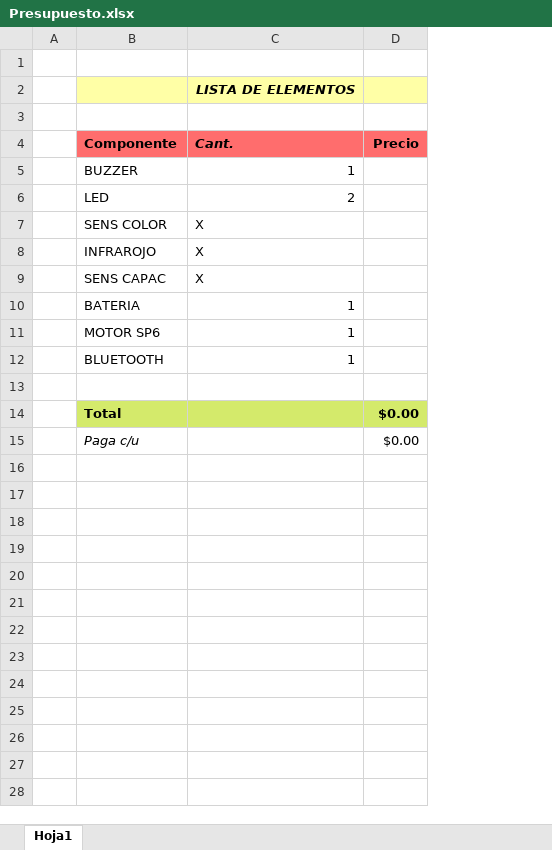
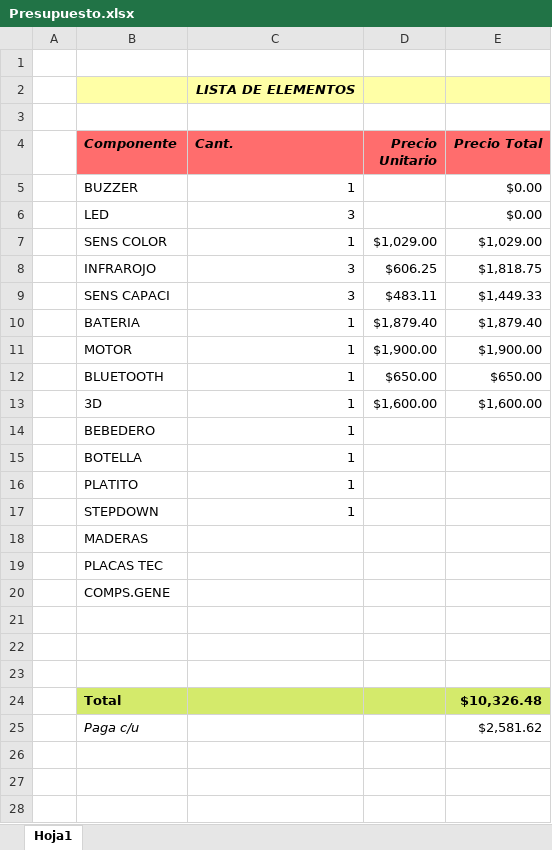
Before and after one commit to jdesimone03/proyecto-6to-2022, an Excel workbook: Presupuesto.xlsx, sheet Hoja1, drawn as a sheet; only a part is shown; values as stored, in another font and other column widths than the file's, no borders; removed rows and columns are numbered as before the commit, all else as after; the diff covers the shown part only; the diff names each change by its address in the sheet, - before the commit and + after, or states it on an @@ line.

Commit message:
Agregado mas cosas al presupuesto

```diff
--- a/Presupuesto.xlsx (sheet Hoja1)
+++ b/Presupuesto.xlsx (sheet Hoja1)
-column D (Precio), rows 14-15: $0.00 | $0.00
+column D (Precio Unitario), rows 7-8: $1,029.00 | $606.25; rows 10-12: $1,879.40 | $1,900.00 | $650.00
+column E (Precio Total), rows 5-8: $0.00 | $0.00 | $1,029.00 | $1,818.75; rows 10-12: $1,879.40 | $1,900.00 | $650.00; rows 24-25: $10,326.48 | $2,581.62
-B4 italic: off
+B4 italic: on
-C6 (Cant.): 2
+C6 (Cant.): 3
-C7 (Cant.): X
+C7 (Cant.): 1
-C8 (Cant.): X
+C8 (Cant.): 3
-row 9:  | SENS CAPAC | X
+row 9:  | SENS CAPACI | 3 | $483.11 | $1,449.33
-B11 (Componente): MOTOR SP6
+B11 (Componente): MOTOR
+row 13:  | 3D | 1 | $1,600.00 | $1,600.00
+row 14:  | BEBEDERO | 1
+row 15:  | BOTELLA | 1
+row 16:  | PLATITO | 1
+row 17:  | STEPDOWN | 1
+row 18:  | MADERAS
+row 19:  | PLACAS TEC
+row 20:  | COMPS.GENE
+row 21: (empty)
+row 22: (empty)
+row 26: (empty)
+row 27: (empty)
+row 28: (empty)
```
Also changed, not shown: 751 added rows elsewhere in this sheet, 1 other file.
